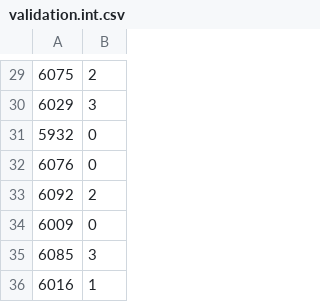
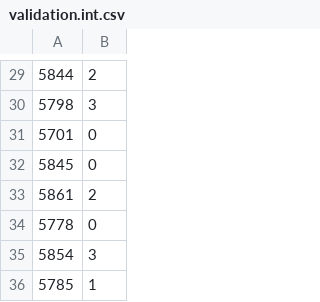
Before and after one commit to pbloem/kgbench-data, a CSV file: datasets/aifb/validation.int.csv, drawn as a sheet; only a part is shown, gaps mark what is left out; the diff covers the shown part only.

```diff
--- a/datasets/aifb/validation.int.csv
+++ b/datasets/aifb/validation.int.csv
@@ -29,8 +29,8 @@
-6075,2
-6029,3
-5932,0
-6076,0
-6092,2
-6009,0
-6085,3
-6016,1
+5844,2
+5798,3
+5701,0
+5845,0
+5861,2
+5778,0
+5854,3
+5785,1
```
Also changed, not shown: 28 edited cells elsewhere in this file, datasets/aifb/all.int.csv, datasets/aifb/relations.int.csv, 7 other files.
